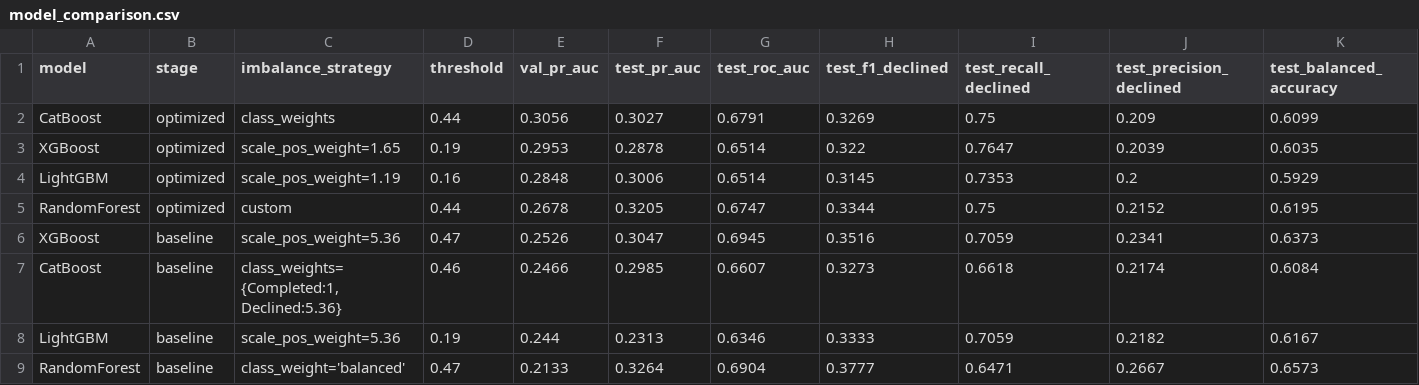
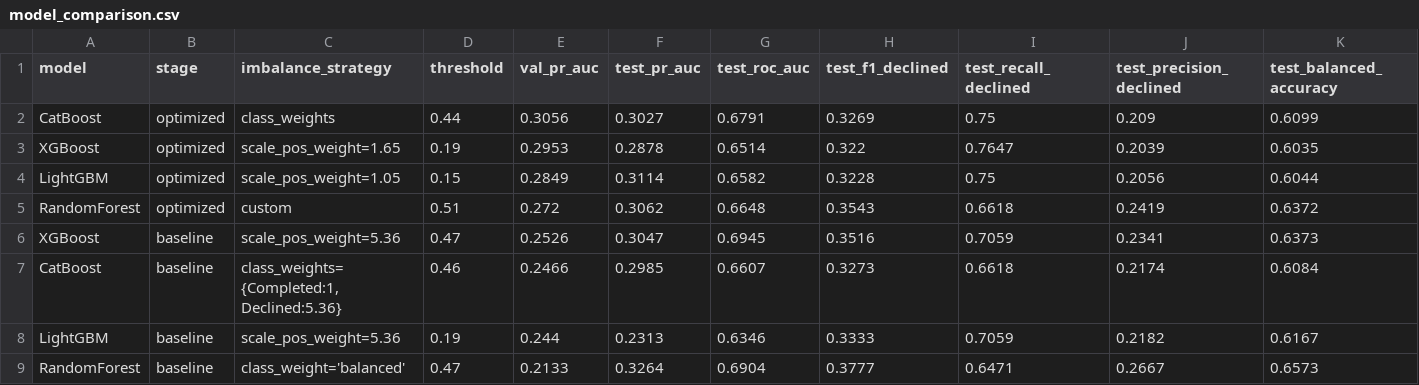
Before and after one commit to FinJobs-LLM/bolttech-prac, a CSV file: reports/model_comparison.csv, drawn as a sheet; only a part is shown; removed rows and columns are numbered as before the commit, all else as after; rows hold the shown columns only; the diff names each change by its address in the sheet, - before the commit and + after, or states it on an @@ line.

```diff
--- a/reports/model_comparison.csv
+++ b/reports/model_comparison.csv
-row 4: LightGBM | optimized | scale_pos_weight=1.19 | 0.16 | 0.2848 | 0.3006 | 0.6514 | 0.3145 | 0.7353 | 0.2 | 0.5929
-row 5: RandomForest | optimized | custom | 0.44 | 0.2678 | 0.3205 | 0.6747 | 0.3344 | 0.75 | 0.2152 | 0.6195
+row 4: LightGBM | optimized | scale_pos_weight=1.05 | 0.15 | 0.2849 | 0.3114 | 0.6582 | 0.3228 | 0.75 | 0.2056 | 0.6044
+row 5: RandomForest | optimized | custom | 0.51 | 0.272 | 0.3062 | 0.6648 | 0.3543 | 0.6618 | 0.2419 | 0.6372
```
Also changed, not shown: 14 other files.
